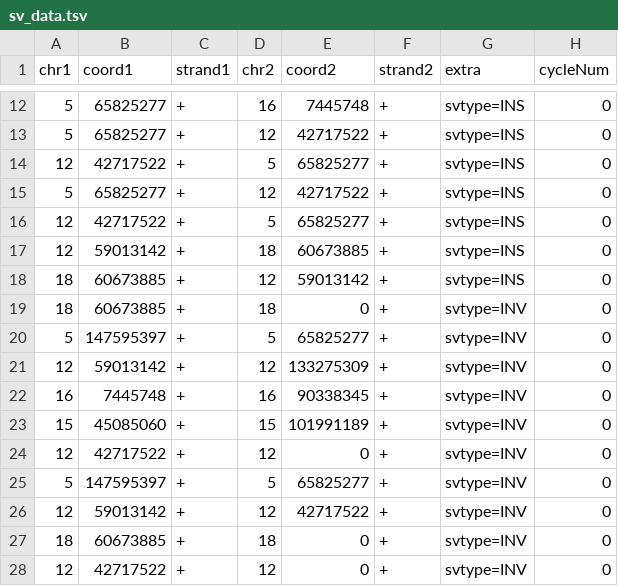
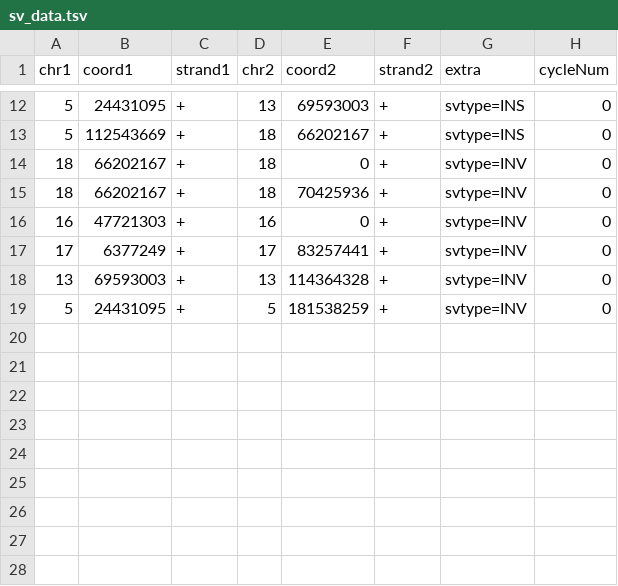
Before and after one commit to swinnall/SVGen, a TSV file: output/00/sv_data.tsv, drawn as a sheet; only a part is shown, gaps mark what is left out; the diff covers the shown part only.

```diff
--- a/output/00/sv_data.tsv
+++ b/output/00/sv_data.tsv
@@ -12,17 +12,8 @@ chr1	coord1	strand1	chr2	coord2	strand2	extra	cycleNum
-5	65825277	+	16	7445748	+	svtype=INS	0
-5	65825277	+	12	42717522	+	svtype=INS	0
-12	42717522	+	5	65825277	+	svtype=INS	0
-5	65825277	+	12	42717522	+	svtype=INS	0
-12	42717522	+	5	65825277	+	svtype=INS	0
-12	59013142	+	18	60673885	+	svtype=INS	0
-18	60673885	+	12	59013142	+	svtype=INS	0
-18	60673885	+	18	0	+	svtype=INV	0
-5	147595397	+	5	65825277	+	svtype=INV	0
-12	59013142	+	12	133275309	+	svtype=INV	0
-16	7445748	+	16	90338345	+	svtype=INV	0
-15	45085060	+	15	101991189	+	svtype=INV	0
-12	42717522	+	12	0	+	svtype=INV	0
-5	147595397	+	5	65825277	+	svtype=INV	0
-12	59013142	+	12	42717522	+	svtype=INV	0
-18	60673885	+	18	0	+	svtype=INV	0
-12	42717522	+	12	0	+	svtype=INV	0
+5	24431095	+	13	69593003	+	svtype=INS	0
+5	112543669	+	18	66202167	+	svtype=INS	0
+18	66202167	+	18	0	+	svtype=INV	0
+18	66202167	+	18	70425936	+	svtype=INV	0
+16	47721303	+	16	0	+	svtype=INV	0
+17	6377249	+	17	83257441	+	svtype=INV	0
+13	69593003	+	13	114364328	+	svtype=INV	0
+5	24431095	+	5	181538259	+	svtype=INV	0
```
Also changed, not shown: 3 added rows, 3 removed rows and 24 edited cells elsewhere in this file, output/00/cn_data.tsv, 1 other file.
